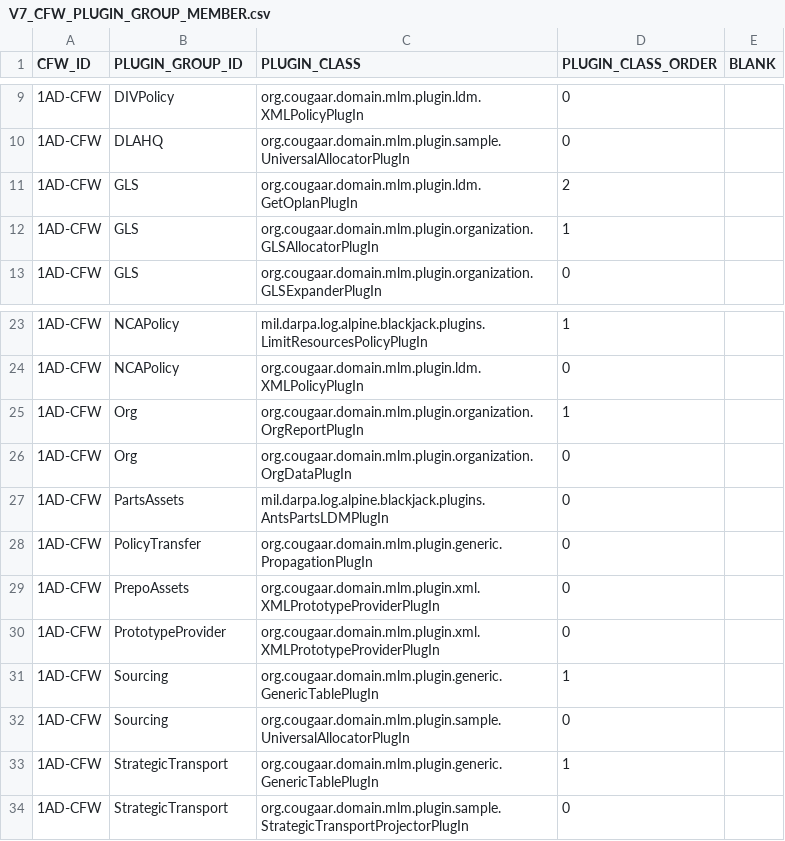
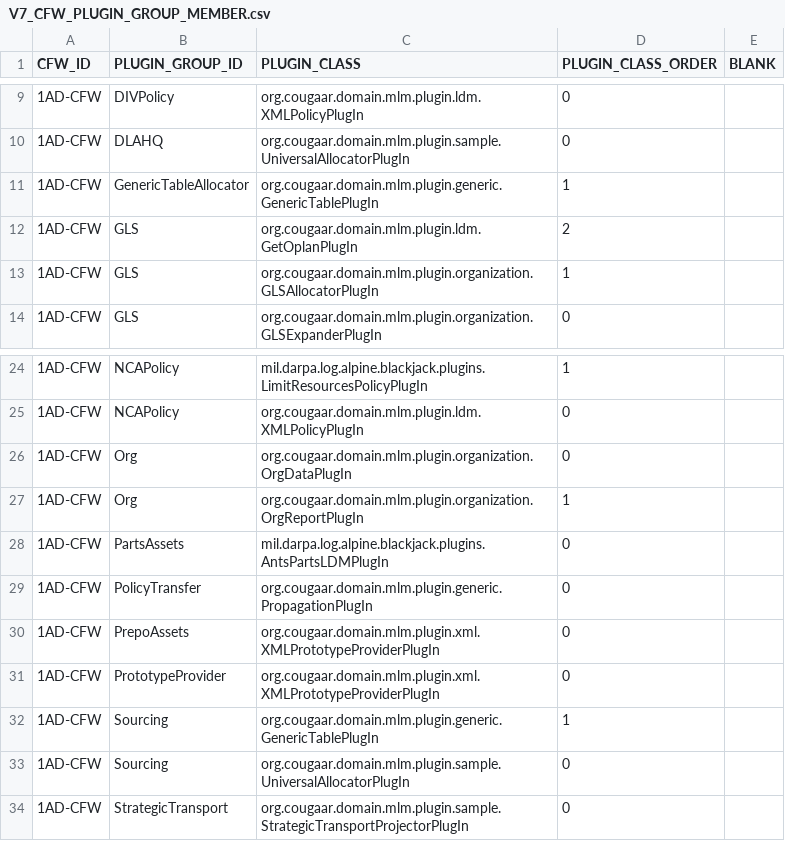
Before and after one commit to codeaudit/cougaar-csmart, a CSV file: csmart/data/cmt/data/V7_CFW_PLUGIN_GROUP_MEMBER.csv, drawn as a sheet; only a part is shown, gaps mark what is left out; the diff covers the shown part only.

```diff
--- a/csmart/data/cmt/data/V7_CFW_PLUGIN_GROUP_MEMBER.csv
+++ b/csmart/data/cmt/data/V7_CFW_PLUGIN_GROUP_MEMBER.csv
@@ -10,2 +10,3 @@ CFW_ID,PLUGIN_GROUP_ID,PLUGIN_CLASS,PLUGIN_CLASS_ORDER,BLANK
 1AD-CFW,DLAHQ,org.cougaar.domain.mlm.plugin.sample.UniversalAllocatorPlugIn,0,
+1AD-CFW,GenericTableAllocator,org.cougaar.domain.mlm.plugin.generic.GenericTablePlugIn,1,
 1AD-CFW,GLS,org.cougaar.domain.mlm.plugin.ldm.GetOplanPlugIn,2,
@@ -24,4 +25,4 @@ CFW_ID,PLUGIN_GROUP_ID,PLUGIN_CLASS,PLUGIN_CLASS_ORDER,BLANK
 1AD-CFW,NCAPolicy,org.cougaar.domain.mlm.plugin.ldm.XMLPolicyPlugIn,0,
+1AD-CFW,Org,org.cougaar.domain.mlm.plugin.organization.OrgDataPlugIn,0,
 1AD-CFW,Org,org.cougaar.domain.mlm.plugin.organization.OrgReportPlugIn,1,
-1AD-CFW,Org,org.cougaar.domain.mlm.plugin.organization.OrgDataPlugIn,0,
 1AD-CFW,PartsAssets,mil.darpa.log.alpine.blackjack.plugins.AntsPartsLDMPlugIn,0,
@@ -32,3 +33,2 @@ CFW_ID,PLUGIN_GROUP_ID,PLUGIN_CLASS,PLUGIN_CLASS_ORDER,BLANK
 1AD-CFW,Sourcing,org.cougaar.domain.mlm.plugin.sample.UniversalAllocatorPlugIn,0,
-1AD-CFW,StrategicTransport,org.cougaar.domain.mlm.plugin.generic.GenericTablePlugIn,1,
 1AD-CFW,StrategicTransport,org.cougaar.domain.mlm.plugin.sample.StrategicTransportProjectorPlugIn,0,
```
Also changed, not shown: 2 removed rows, 19 moved rows and 2 edited cells elsewhere in this file, csmart/data/cmt/data/V7_CFW_ORGTYPE_PLUGIN_GRP.csv, csmart/data/cmt/data/V7_CFW_ORG_ORGTYPE.csv, 3 other files.
